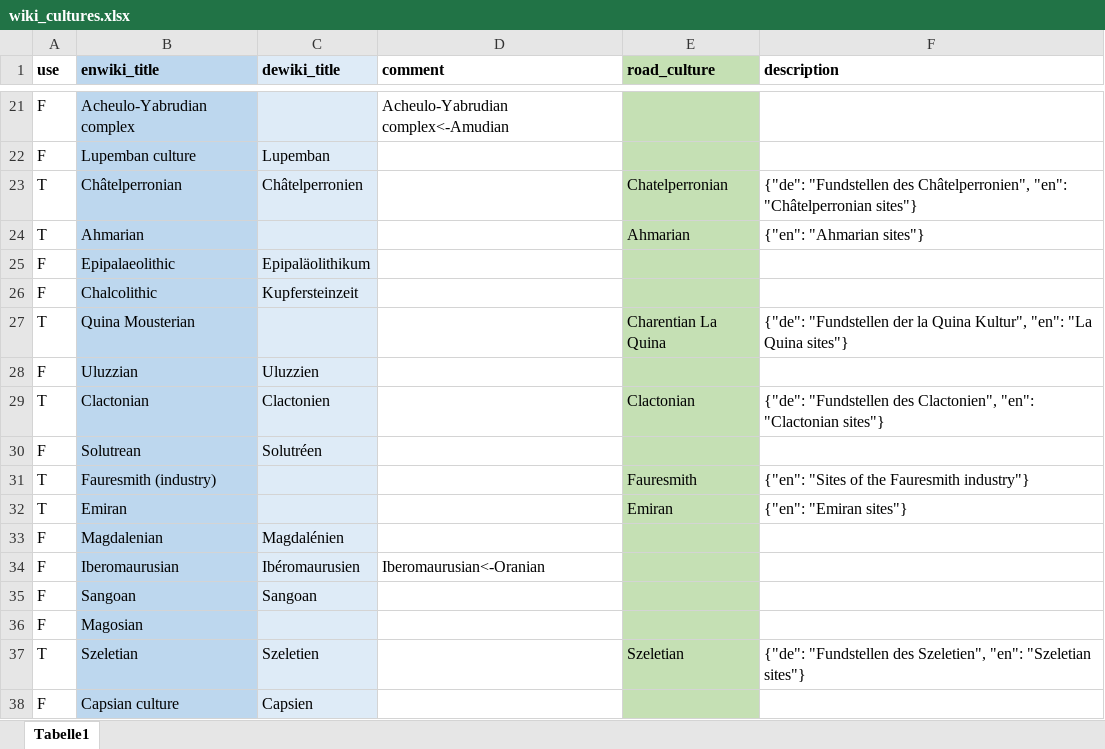
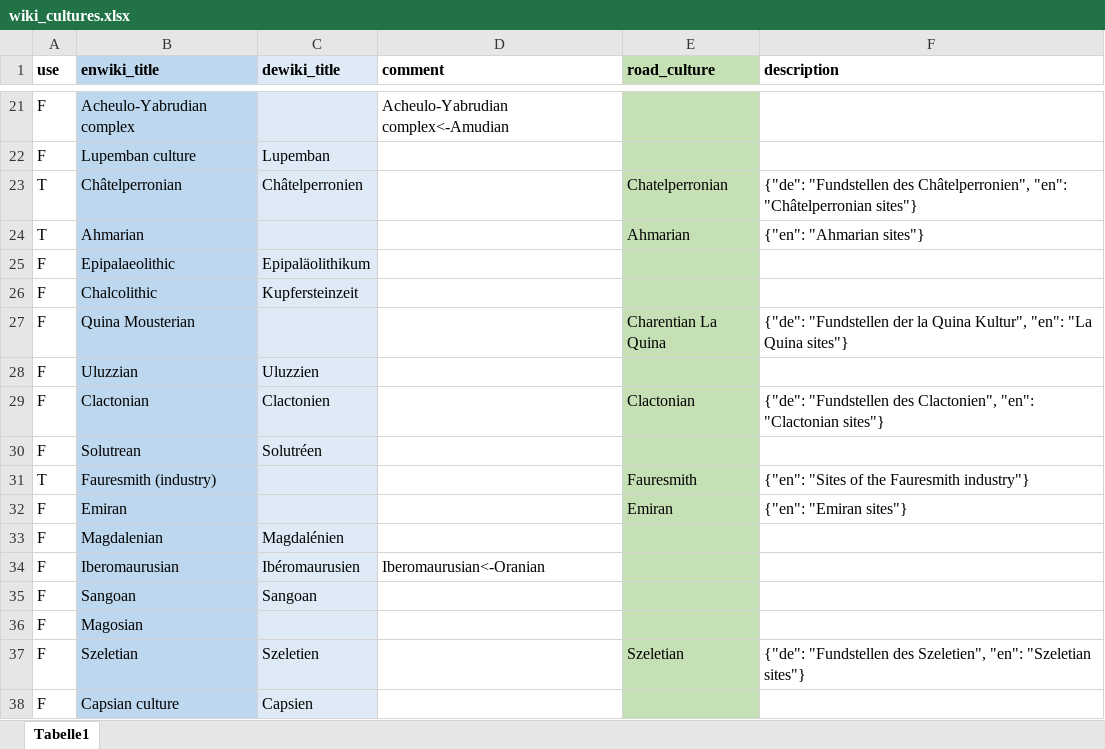
Before and after one commit to sommergeo/roceeh2wiki, an Excel workbook: data/wiki_cultures.xlsx, sheet Tabelle1, drawn as a sheet; only a part is shown, gaps mark what is left out; values as stored, in another font and other column widths than the file's, no borders; conditional formats not drawn; the diff names each change by its address in the sheet, - before the commit and + after, or states it on an @@ line.

Commit message:
add date of retrieval and fix title-language error

```diff
--- a/data/wiki_cultures.xlsx (sheet Tabelle1)
+++ b/data/wiki_cultures.xlsx (sheet Tabelle1)
-A27 (use): T
+A27 (use): F
-A29 (use): T
+A29 (use): F
-A32 (use): T
+A32 (use): F
-A37 (use): T
+A37 (use): F
```
Also changed, not shown: 18 other files.
